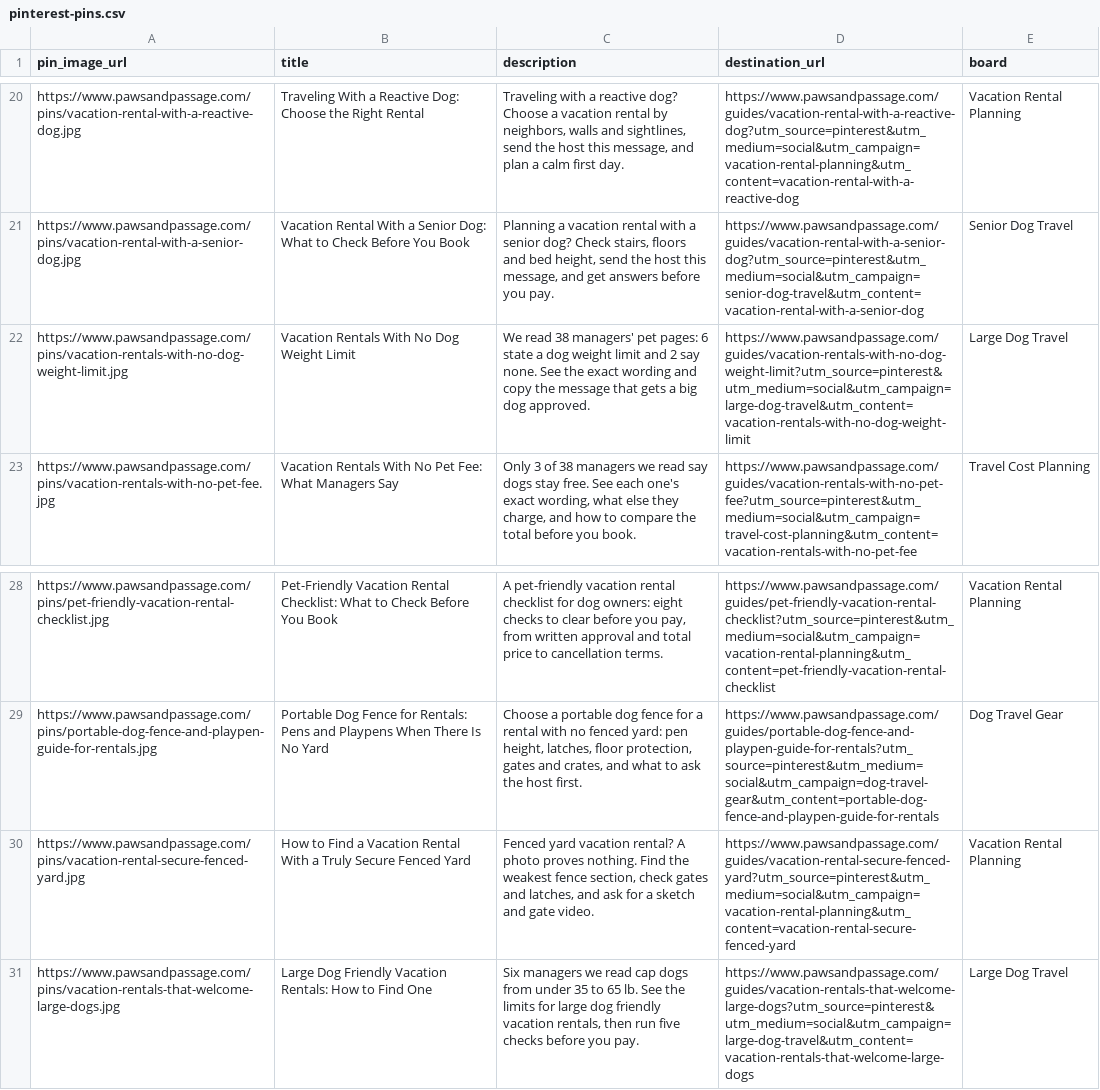
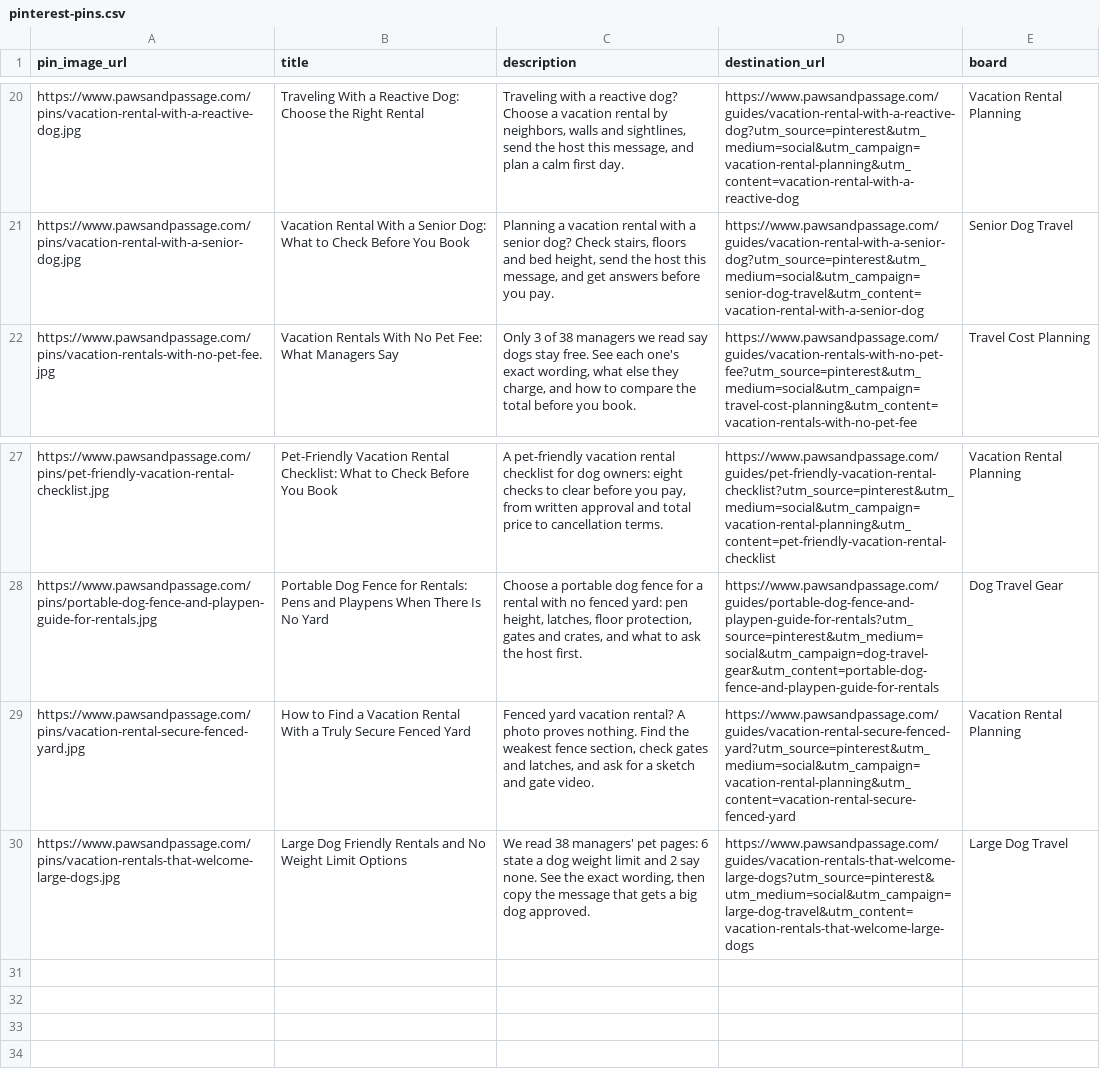
Before and after one commit to meggzzcode/paw-passage, a CSV file: docs/pinterest-pins.csv, drawn as a sheet; only a part is shown, gaps mark what is left out.

```diff
--- a/docs/pinterest-pins.csv
+++ b/docs/pinterest-pins.csv
@@ -21,3 +21,2 @@ https://www.pawsandpassage.com/pins/vacation-rental-with-a-reactive-dog.jpg,Trav
 https://www.pawsandpassage.com/pins/vacation-rental-with-a-senior-dog.jpg,Vacation Rental With a Senior Dog: What to Check Before You Book,"Planning a vacation rental with a senior dog? Check stairs, floors and bed height, send the host this message, and get answers before you pay.",https://www.pawsandpassage.com/guides/vacation-rental-with-a-senior-dog?utm_source=pinterest&utm_medium=social&utm_campaign=senior-dog-travel&utm_content=vacation-rental-with-a-senior-dog,Senior Dog Travel
-https://www.pawsandpassage.com/pins/vacation-rentals-with-no-dog-weight-limit.jpg,Vacation Rentals With No Dog Weight Limit,We read 38 managers' pet pages: 6 state a dog weight limit and 2 say none. See the exact wording and copy the message that gets a big dog approved.,https://www.pawsandpassage.com/guides/vacation-rentals-with-no-dog-weight-limit?utm_source=pinterest&utm_medium=social&utm_campaign=large-dog-travel&utm_content=vacation-rentals-with-no-dog-weight-limit,Large Dog Travel
 https://www.pawsandpassage.com/pins/vacation-rentals-with-no-pet-fee.jpg,Vacation Rentals With No Pet Fee: What Managers Say,"Only 3 of 38 managers we read say dogs stay free. See each one's exact wording, what else they charge, and how to compare the total before you book.",https://www.pawsandpassage.com/guides/vacation-rentals-with-no-pet-fee?utm_source=pinterest&utm_medium=social&utm_campaign=travel-cost-planning&utm_content=vacation-rentals-with-no-pet-fee,Travel Cost Planning
@@ -30,2 +29,2 @@ https://www.pawsandpassage.com/pins/portable-dog-fence-and-playpen-guide-for-ren
 https://www.pawsandpassage.com/pins/vacation-rental-secure-fenced-yard.jpg,How to Find a Vacation Rental With a Truly Secure Fenced Yard,"Fenced yard vacation rental? A photo proves nothing. Find the weakest fence section, check gates and latches, and ask for a sketch and gate video.",https://www.pawsandpassage.com/guides/vacation-rental-secure-fenced-yard?utm_source=pinterest&utm_medium=social&utm_campaign=vacation-rental-planning&utm_content=vacation-rental-secure-fenced-yard,Vacation Rental Planning
-https://www.pawsandpassage.com/pins/vacation-rentals-that-welcome-large-dogs.jpg,Large Dog Friendly Vacation Rentals: How to Find One,"Six managers we read cap dogs from under 35 to 65 lb. See the limits for large dog friendly vacation rentals, then run five checks before you pay.",https://www.pawsandpassage.com/guides/vacation-rentals-that-welcome-large-dogs?utm_source=pinterest&utm_medium=social&utm_campaign=large-dog-travel&utm_content=vacation-rentals-that-welcome-large-dogs,Large Dog Travel
+https://www.pawsandpassage.com/pins/vacation-rentals-that-welcome-large-dogs.jpg,Large Dog Friendly Rentals and No Weight Limit Options,"We read 38 managers' pet pages: 6 state a dog weight limit and 2 say none. See the exact wording, then copy the message that gets a big dog approved.",https://www.pawsandpassage.com/guides/vacation-rentals-that-welcome-large-dogs?utm_source=pinterest&utm_medium=social&utm_campaign=large-dog-travel&utm_content=vacation-rentals-that-welcome-large-dogs,Large Dog Travel
```
Also changed, not shown: 15 other files.
